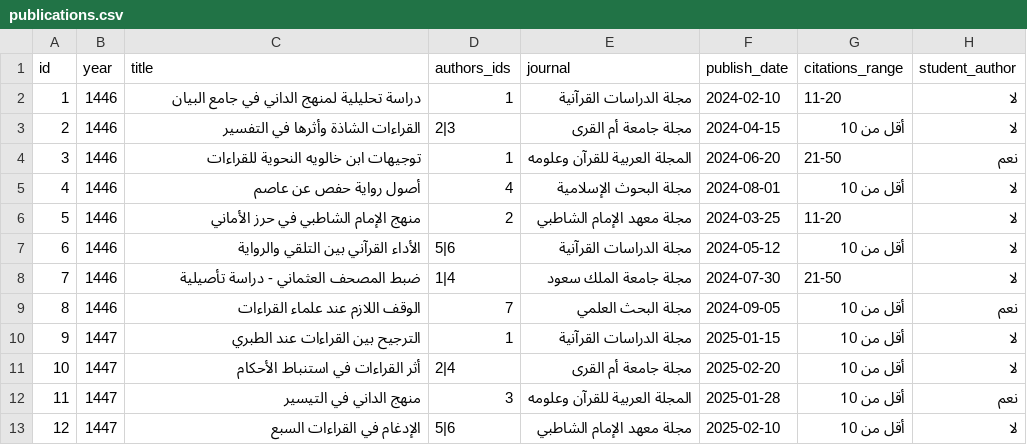
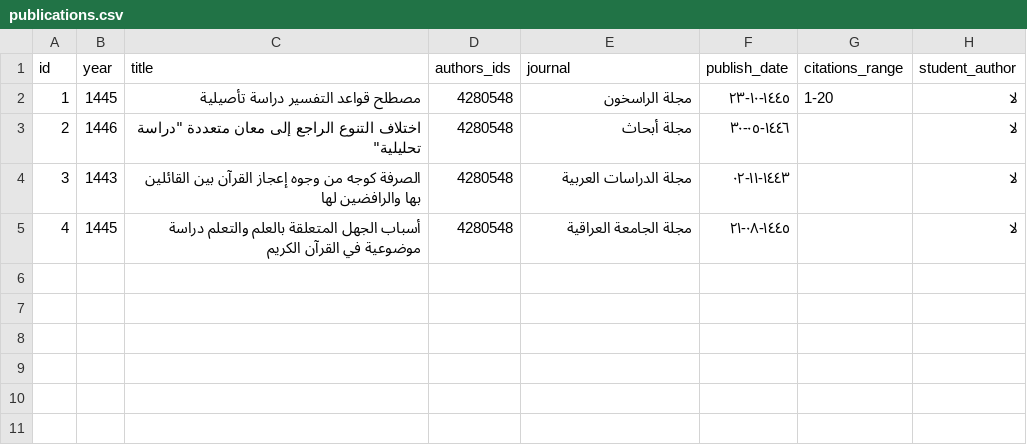
Before and after one commit to majed354/faculty-activities, a CSV file: data/publications.csv, drawn as a sheet.

Commit message:
Update publications.csv

```diff
--- a/data/publications.csv
+++ b/data/publications.csv
@@ -1,13 +1,5 @@
 id,year,title,authors_ids,journal,publish_date,citations_range,student_author
-1,1446,دراسة تحليلية لمنهج الداني في جامع البيان,1,مجلة الدراسات القرآنية,2024-02-10,11-20,لا
-2,1446,القراءات الشاذة وأثرها في التفسير,2|3,مجلة جامعة أم القرى,2024-04-15,أقل من 10,لا
-3,1446,توجيهات ابن خالويه النحوية للقراءات,1,المجلة العربية للقرآن وعلومه,2024-06-20,21-50,نعم
-4,1446,أصول رواية حفص عن عاصم,4,مجلة البحوث الإسلامية,2024-08-01,أقل من 10,لا
-5,1446,منهج الإمام الشاطبي في حرز الأماني,2,مجلة معهد الإمام الشاطبي,2024-03-25,11-20,لا
-6,1446,الأداء القرآني بين التلقي والرواية,5|6,مجلة الدراسات القرآنية,2024-05-12,أقل من 10,لا
-7,1446,ضبط المصحف العثماني - دراسة تأصيلية,1|4,مجلة جامعة الملك سعود,2024-07-30,21-50,لا
-8,1446,الوقف اللازم عند علماء القراءات,7,مجلة البحث العلمي,2024-09-05,أقل من 10,نعم
-9,1447,الترجيح بين القراءات عند الطبري,1,مجلة الدراسات القرآنية,2025-01-15,أقل من 10,لا
-10,1447,أثر القراءات في استنباط الأحكام,2|4,مجلة جامعة أم القرى,2025-02-20,أقل من 10,لا
-11,1447,منهج الداني في التيسير,3,المجلة العربية للقرآن وعلومه,2025-01-28,أقل من 10,نعم
-12,1447,الإدغام في القراءات السبع,5|6,مجلة معهد الإمام الشاطبي,2025-02-10,أقل من 10,لا
+1,1445,مصطلح قواعد التفسير دراسة تأصيلية,4280548,مجلة الراسخون,١٤٤٥-١٠-٢٣,1-20,لا
+2,1446,اختلاف التنوع الراجع إلى معان متعددة "دراسة تحليلية",4280548,مجلة أبحاث,١٤٤٦-٠٥-٣٠,,لا
+3,1443,الصرفة كوجه من وجوه إعجاز القرآن بين القائلين بها والرافضين لها,4280548,مجلة الدراسات العربية,١٤٤٣-١١-٠٢,,لا
+4,1445,أسباب الجهل المتعلقة بالعلم والتعلم دراسة موضوعية في القرآن الكريم,4280548,مجلة الجامعة العراقية,١٤٤٥-٠٨-٢١,,لا
```
